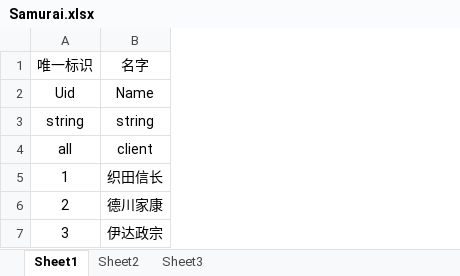
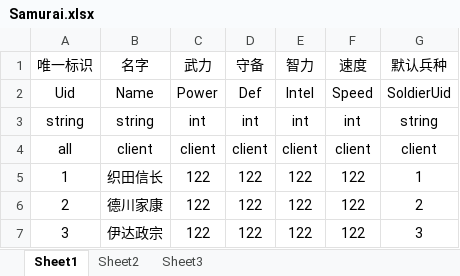
Before and after one commit to weiweidiy/TiktokGame2, an Excel workbook: Excels/Samurai.xlsx, sheet Sheet1, drawn as a sheet; values as stored, in another font and other column widths than the file's, no borders; the diff names each change by its address in the sheet, - before the commit and + after, or states it on an @@ line.

```diff
--- a/Excels/Samurai.xlsx (sheet Sheet1)
+++ b/Excels/Samurai.xlsx (sheet Sheet1)
+column C (武力), rows 2-7: Power | int | client | 122 | 122 | 122
+column D (守备), rows 2-7: Def | int | client | 122 | 122 | 122
+column E (智力), rows 2-7: Intel | int | client | 122 | 122 | 122
+column F (速度), rows 2-7: Speed | int | client | 122 | 122 | 122
+column G (默认兵种), rows 2-7: SoldierUid | string | client | 1 | 2 | 3
```
Also changed, not shown: Excels/LevelsNodes.xlsx, 39 other files.
